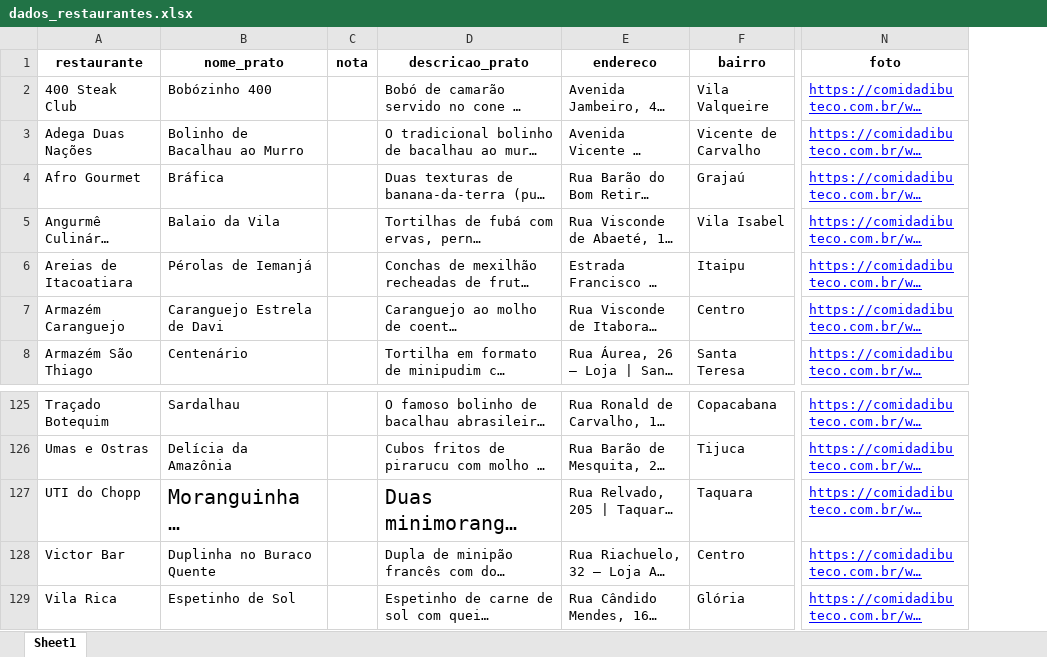
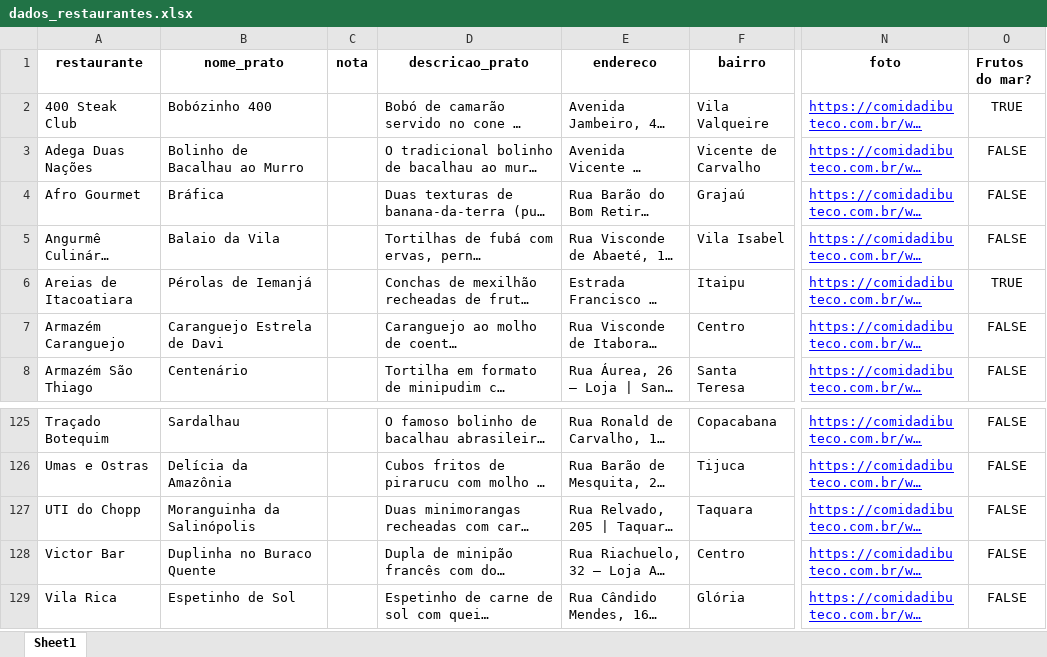
Before and after one commit to mateuspestana/comidadibuteco2023_scraper, an Excel workbook: dados_restaurantes.xlsx, sheet Sheet1, drawn as a sheet; only a part is shown, gaps mark what is left out; long unchanged cells end in …; values as stored, in another font and other column widths than the file's, no borders; the diff names each change by its address in the sheet, - before the commit and + after, or states it on an @@ line.

Commit message:
Adiciona frutos do mar na base

```diff
--- a/dados_restaurantes.xlsx (sheet Sheet1)
+++ b/dados_restaurantes.xlsx (sheet Sheet1)
+column O (Frutos do mar?), rows 2-8: TRUE | FALSE | FALSE | FALSE | TRUE | FALSE | FALSE; rows 125-129: all FALSE
@@ B127 text size: smaller @@
@@ D127 text size: smaller @@
```
